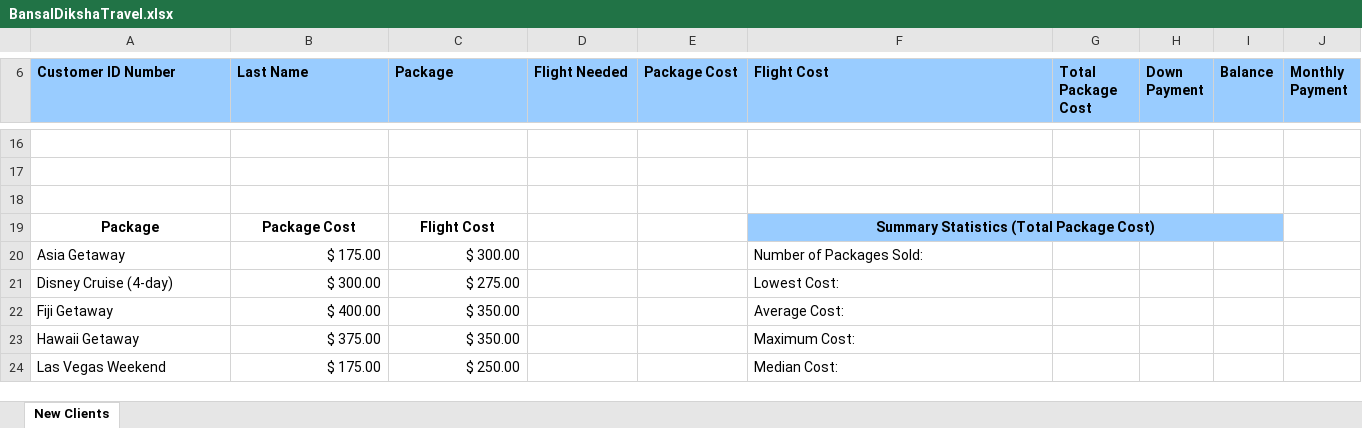
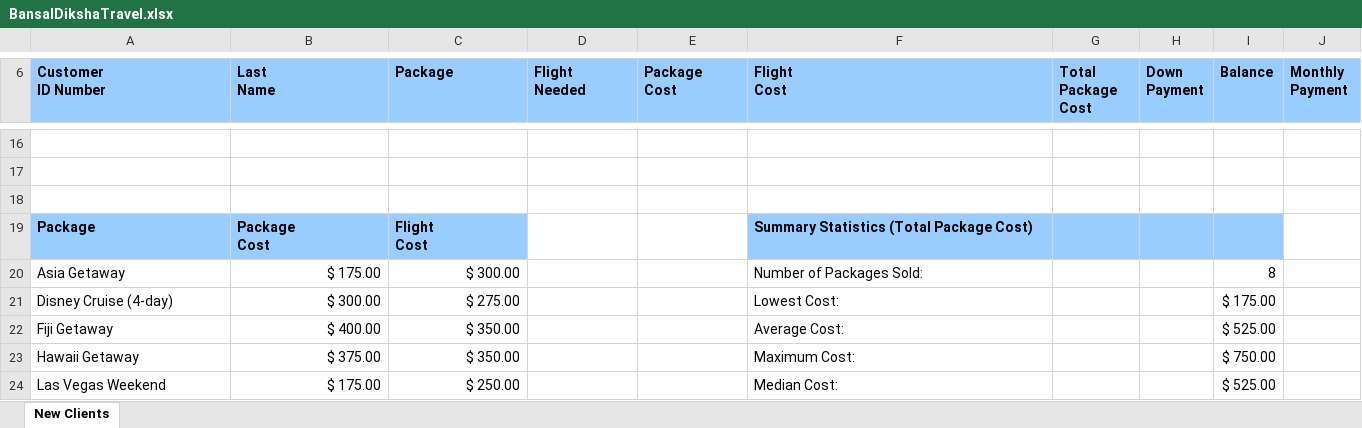
Before and after one commit to dikshab/BUS-140, an Excel workbook: Class Demo Files/Excel Ch2b/BansalDikshaTravel.xlsx, sheet New Clients, drawn as a sheet; only a part is shown, gaps mark what is left out; values as stored, in another font and other column widths than the file's, no borders; removed rows and columns are numbered as before the commit, all else as after; ↵ is a line break in a cell; the diff covers the shown part only; the diff names each change by its address in the sheet, - before the commit and + after, or states it on an @@ line.

```diff
--- a/Class Demo Files/Excel Ch2b/BansalDikshaTravel.xlsx (sheet New Clients)
+++ b/Class Demo Files/Excel Ch2b/BansalDikshaTravel.xlsx (sheet New Clients)
-A6: Customer ID Number
+A6: Customer ↵ ID Number
-B6: Last Name
+B6: Last ↵ Name
-D6: Flight Needed
+D6: Flight ↵ Needed
-E6: Package Cost
+E6: Package ↵ Cost
-F6: Flight Cost
+F6: Flight ↵ Cost
-G6: Total Package Cost
+G6: Total Package ↵ Cost
-H6: Down Payment
+H6: Down ↵ Payment
-J6: Monthly Payment
+J6: Monthly ↵ Payment
@@ A19:C19 fill: none → #99CCFF, alignment: center → left @@
-B19 (Last Name): Package Cost
+B19 (Last Name): Package ↵ Cost
-C19 (Package): Flight Cost
+C19 (Package): Flight ↵ Cost
-F19 alignment: center
+F19 alignment: left
-F19:I19 merged
-I20 (Balance): (empty)
+I20 (Balance): 8
-I21 (Balance): (empty)
+I21 (Balance): $ 175.00
-I22 (Balance): (empty)
+I22 (Balance): $ 525.00
-I23 (Balance): (empty)
+I23 (Balance): $ 750.00
-I24 (Balance): (empty)
+I24 (Balance): $ 525.00
```
Also changed, not shown: 1 added row, 1 removed row and 25 edited cells elsewhere in this sheet, 3 other files.
